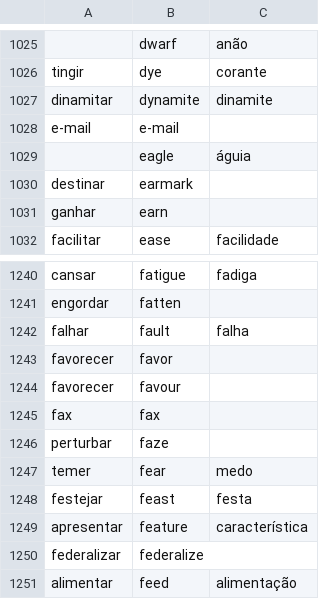
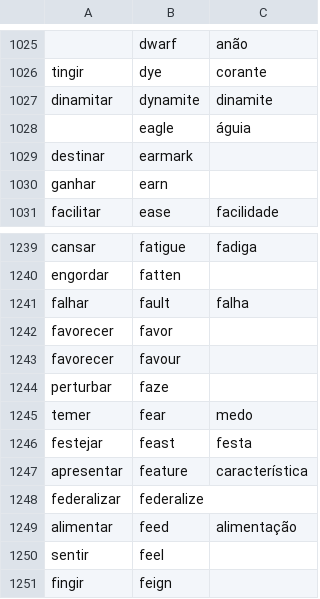
Before and after one commit to own-pt/cl-wnbrowser, a CSV file: corpora/verbocean-translated.csv, drawn as a sheet; only a part is shown, gaps mark what is left out; the shorter side is filled out with more unchanged rows; the diff names each change by its address in the sheet, - before the commit and + after, or states it on an @@ line.

Commit message:
"e-mail,fax" are not verbs in PT

```diff
--- a/corpora/verbocean-translated.csv
+++ b/corpora/verbocean-translated.csv
-row 1028: e-mail | e-mail
-row 1245: fax | fax
```
